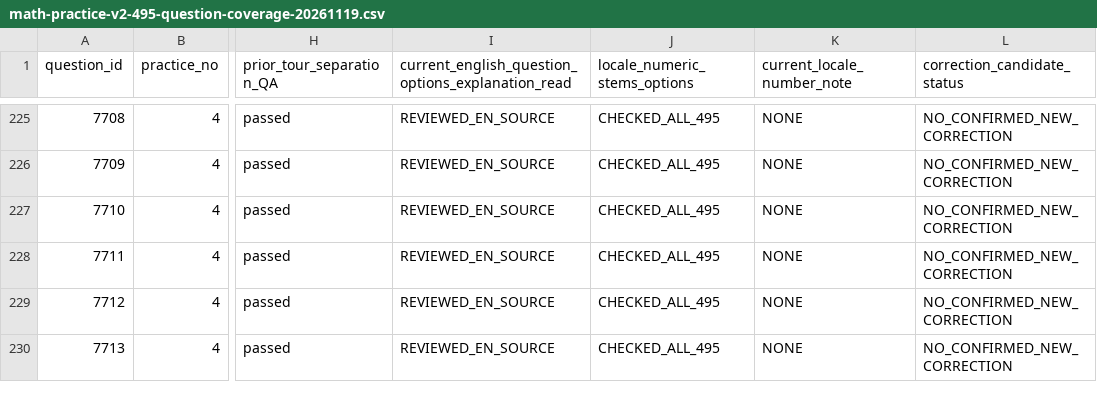
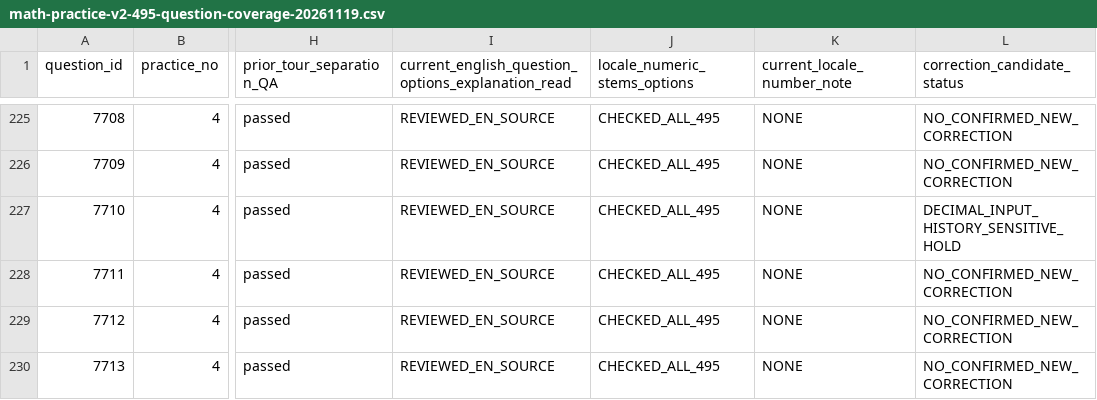
Before and after one commit to jteshaboev1984-ops/iClub_APP, a CSV file: docs/qa/math-practice-v2-495-question-coverage-20261119.csv, drawn as a sheet; only a part is shown, gaps mark what is left out; the diff covers the shown part only; the diff names each change by its address in the sheet, - before the commit and + after, or states it on an @@ line.

Commit message:
docs(math Practice): include 10 decimal candidates and 3 history-preserving holds in 495 ledger (#574)

```diff
--- a/docs/qa/math-practice-v2-495-question-coverage-20261119.csv
+++ b/docs/qa/math-practice-v2-495-question-coverage-20261119.csv
-L227 (correction_candidate_status): NO_CONFIRMED_NEW_CORRECTION
+L227 (correction_candidate_status): DECIMAL_INPUT_HISTORY_SENSITIVE_HOLD
```
Also changed, not shown: 12 edited cells elsewhere in this file.
